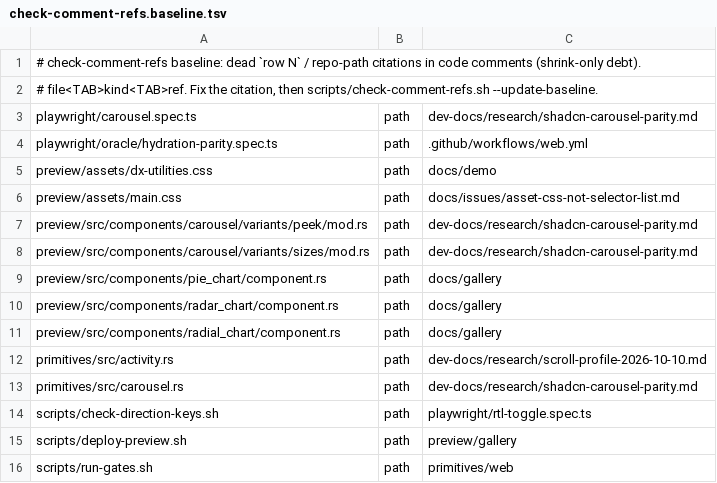
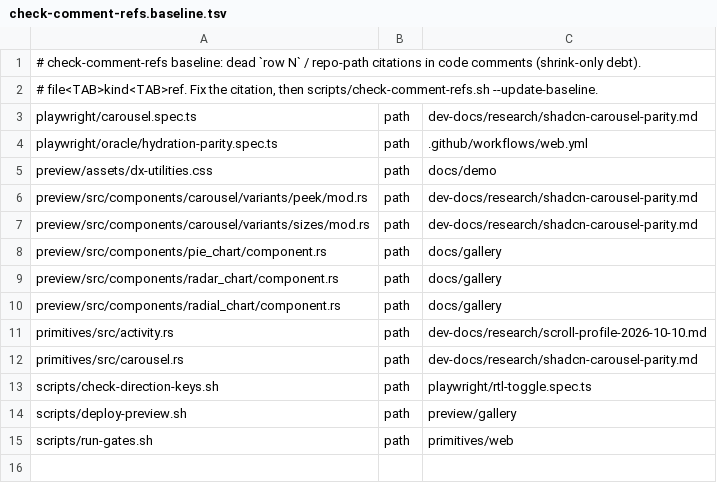
Before and after one commit to MentalGear/shadcn-dioxus, a TSV file: scripts/check-comment-refs.baseline.tsv, drawn as a sheet.

```diff
--- a/scripts/check-comment-refs.baseline.tsv
+++ b/scripts/check-comment-refs.baseline.tsv
@@ -5,3 +5,2 @@ playwright/oracle/hydration-parity.spec.ts	path	.github/workflows/web.yml
 preview/assets/dx-utilities.css	path	docs/demo
-preview/assets/main.css	path	docs/issues/asset-css-not-selector-list.md
 preview/src/components/carousel/variants/peek/mod.rs	path	dev-docs/research/shadcn-carousel-parity.md
```
Also changed, not shown: 1 other file.
